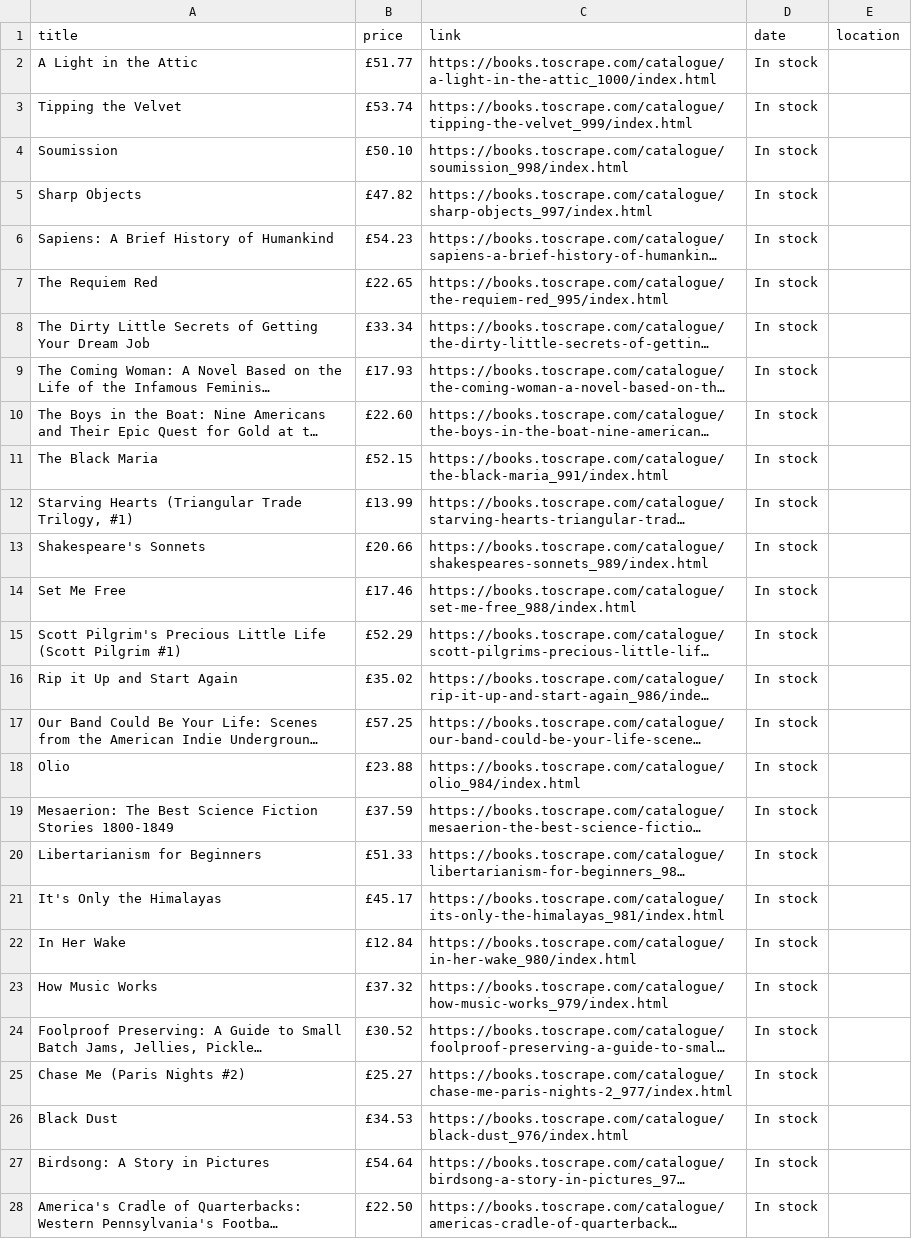
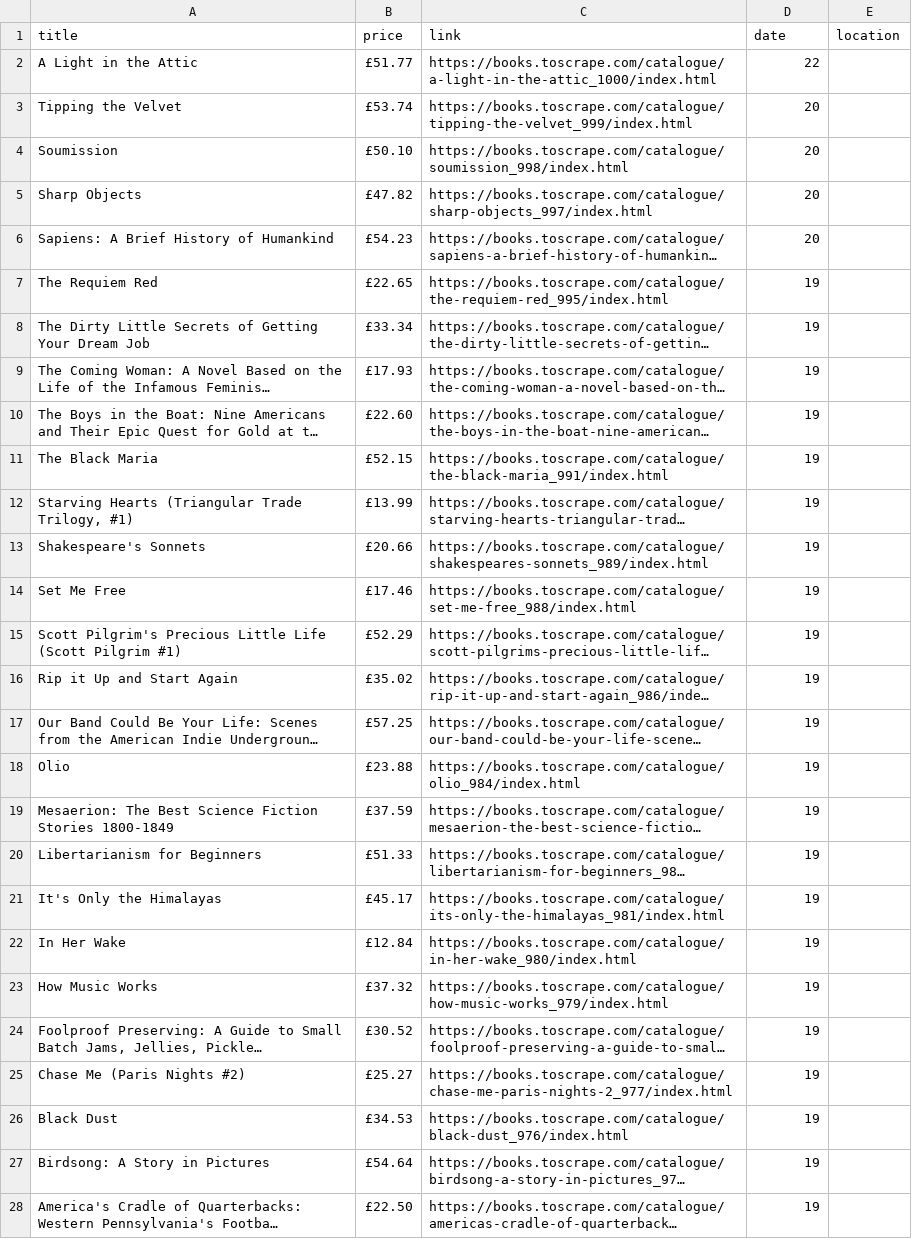
Before and after one commit to mirik131/parser, a CSV file: output.csv, drawn as a sheet; only a part is shown; long unchanged cells end in …; the diff covers the shown part only; the diff names each change by its address in the sheet, - before the commit and + after, or states it on an @@ line.

Commit message:
Update output.csv

```diff
--- a/output.csv
+++ b/output.csv
-D2 (date): In stock
+D2 (date): 22
-D3:D6 (date): In stock
+D3:D6 (date): 20
-D7:D28 (date): In stock
+D7:D28 (date): 19
```
Also changed, not shown: 33 edited cells elsewhere in this file.
